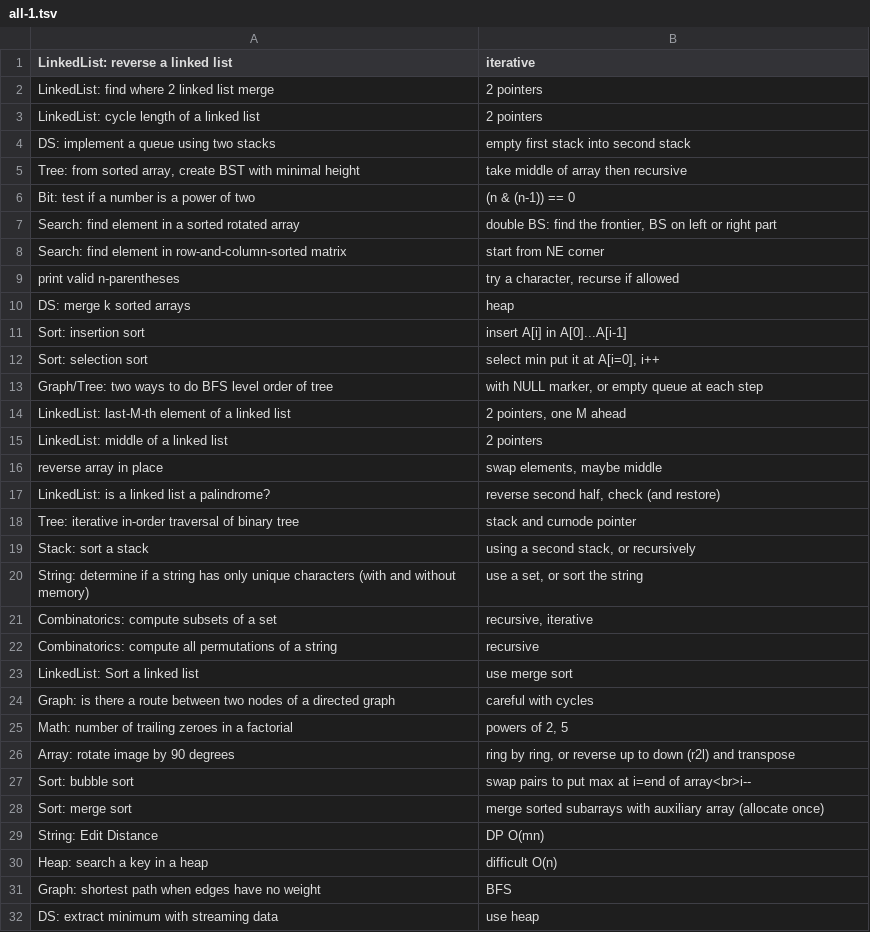
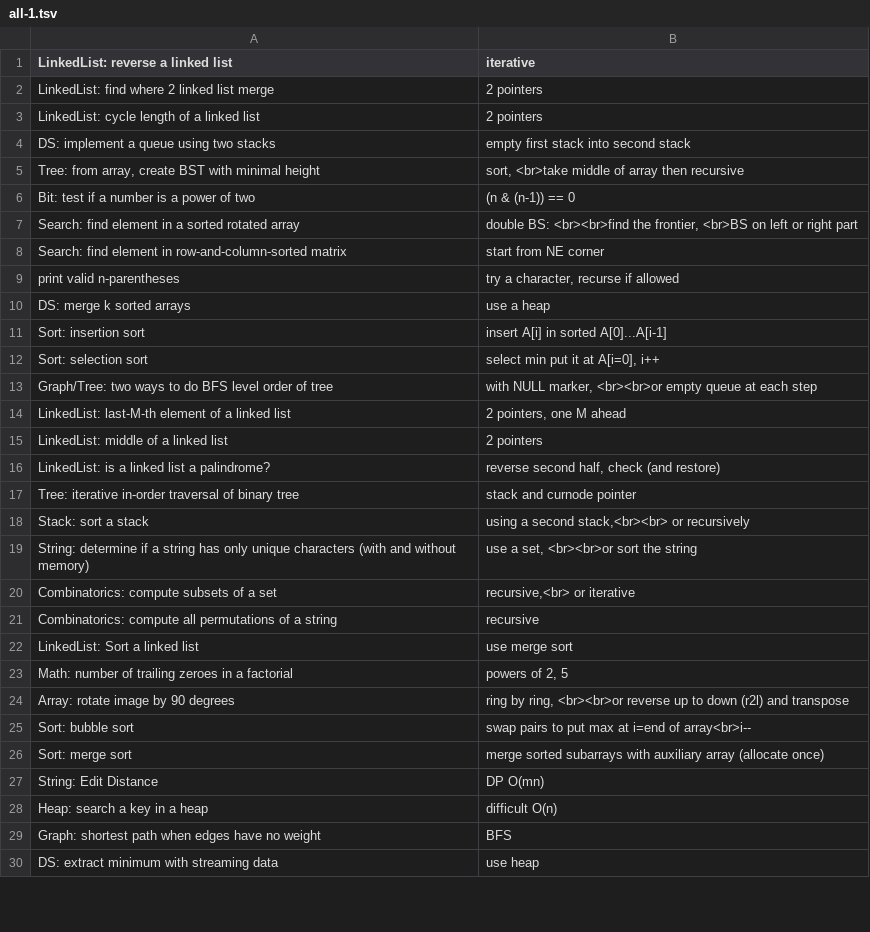
Before and after one commit to mirabl/j, a TSV file: anki/all-1.tsv, drawn as a sheet; only a part is shown; the diff covers the shown part only.

```diff
--- a/anki/all-1.tsv
+++ b/anki/all-1.tsv
@@ -4,24 +4,22 @@ LinkedList: cycle length of a linked list	2 pointers
 DS: implement a queue using two stacks	empty first stack into second stack
-Tree: from sorted array, create BST with minimal height	take middle of array then recursive
+Tree: from array, create BST with minimal height	sort, <br>take middle of array then recursive
 Bit: test if a number is a power of two	(n & (n-1)) == 0
-Search: find element in a sorted rotated array	double BS: find the frontier, BS on left or right part
+Search: find element in a sorted rotated array	double BS: <br><br>find the frontier, <br>BS on left or right part
 Search: find element in row-and-column-sorted matrix	start from NE corner
 print valid n-parentheses	try a character, recurse if allowed
-DS: merge k sorted arrays	heap
-Sort: insertion sort	insert A[i] in A[0]...A[i-1]
+DS: merge k sorted arrays	use a heap
+Sort: insertion sort	insert A[i] in sorted A[0]...A[i-1]
 Sort: selection sort	select min put it at A[i=0], i++
-Graph/Tree: two ways to do BFS level order of tree	with NULL marker, or empty queue at each step
+Graph/Tree: two ways to do BFS level order of tree	with NULL marker, <br><br>or empty queue at each step
 LinkedList: last-M-th element of a linked list	2 pointers, one M ahead
 LinkedList: middle of a linked list	2 pointers
-reverse array in place	swap elements, maybe middle
 LinkedList: is a linked list a palindrome?	reverse second half, check (and restore)
 Tree: iterative in-order traversal of binary tree	stack and curnode pointer
-Stack: sort a stack	using a second stack, or recursively
-String: determine if a string has only unique characters (with and without memory)	use a set, or sort the string
-Combinatorics: compute subsets of a set	recursive, iterative
+Stack: sort a stack	using a second stack,<br><br> or recursively
+String: determine if a string has only unique characters (with and without memory)	use a set, <br><br>or sort the string
+Combinatorics: compute subsets of a set	recursive,<br> or iterative
 Combinatorics: compute all permutations of a string	recursive
 LinkedList: Sort a linked list	use merge sort
-Graph: is there a route between two nodes of a directed graph	careful with cycles
 Math: number of trailing zeroes in a factorial	powers of 2, 5
-Array: rotate image by 90 degrees	ring by ring, or reverse up to down (r2l) and transpose
+Array: rotate image by 90 degrees	ring by ring, <br><br>or reverse up to down (r2l) and transpose
 Sort: bubble sort	swap pairs to put max at i=end of array<br>i--
```
Also changed, not shown: 8 edited cells elsewhere in this file, anki/all-2.tsv, 1 other file.
